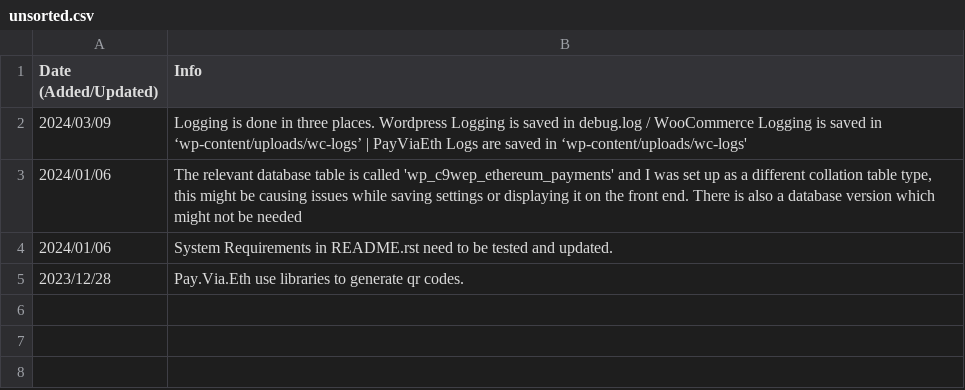
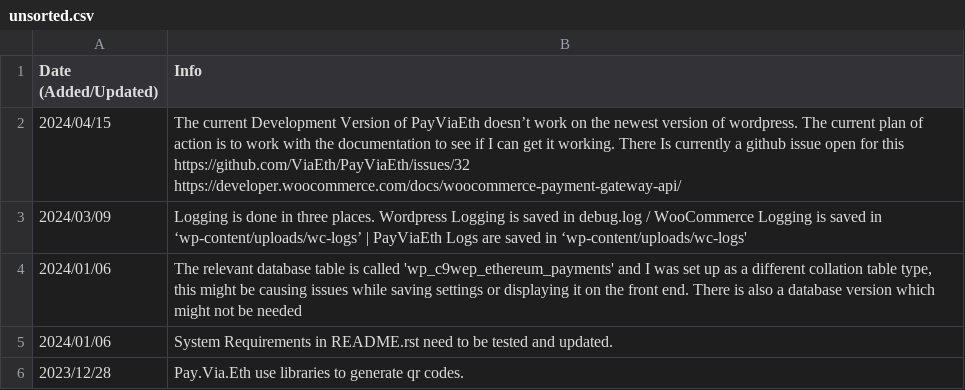
Before and after one commit to ViaEth/PayViaEth, a CSV file: docs/other/unsorted.csv, drawn as a sheet; ↵ is a line break in a cell; the diff names each change by its address in the sheet, - before the commit and + after, or states it on an @@ line.

Commit message:
1. Minor update to doc wording. 2. Added more unsorted info regarding the development of PVE.

```diff
--- a/docs/other/unsorted.csv
+++ b/docs/other/unsorted.csv
+row 2: 2024/04/15 | The current Development Version of PayViaEth doesn’t work on the newest version of wordpress. The current plan of action is to work with the documentation to see if I can get it working. There Is currently a github issue open for this https://github.com/ViaEth/PayViaEth/issues/32 ↵ https://developer.woocommerce.com/docs/woocommerce-payment-gateway-api/
```
Also changed, not shown: 1 other file.
